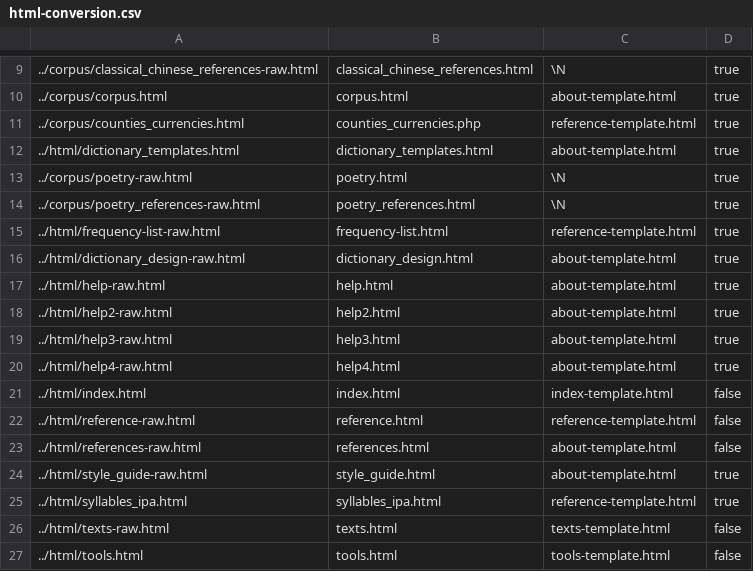
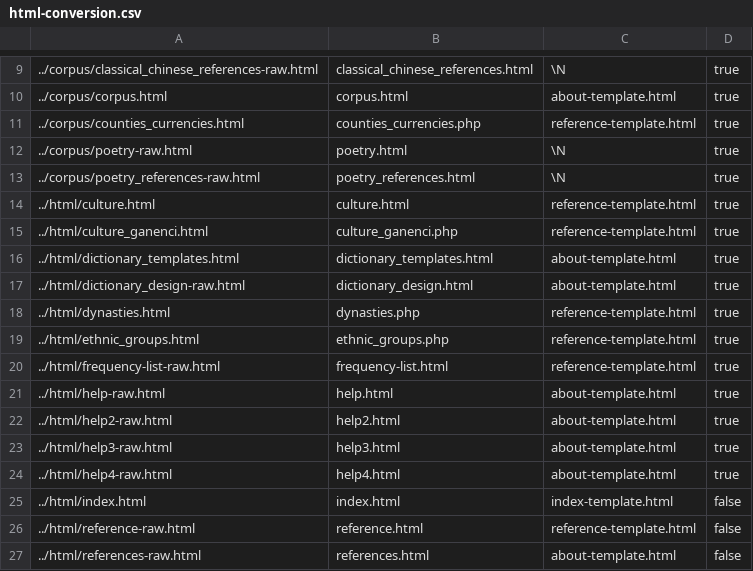
Before and after one commit to alexamies/chinesenotes.com, a CSV file: data/corpus/html-conversion.csv, drawn as a sheet; only a part is shown, gaps mark what is left out; the shorter side is filled out with more unchanged rows.

```diff
--- a/data/corpus/html-conversion.csv
+++ b/data/corpus/html-conversion.csv
@@ -11,7 +11,11 @@
 ../corpus/counties_currencies.html	counties_currencies.php	reference-template.html	true
-../html/dictionary_templates.html	dictionary_templates.html	about-template.html	true
 ../corpus/poetry-raw.html	poetry.html	\N	true
 ../corpus/poetry_references-raw.html	poetry_references.html	\N	true
+../html/culture.html	culture.html	reference-template.html	true
+../html/culture_ganenci.html	culture_ganenci.php	reference-template.html	true
+../html/dictionary_templates.html	dictionary_templates.html	about-template.html	true
+../html/dictionary_design-raw.html	dictionary_design.html	about-template.html	true
+../html/dynasties.html	dynasties.php	reference-template.html	true
+../html/ethnic_groups.html	ethnic_groups.php	reference-template.html	true
 ../html/frequency-list-raw.html	frequency-list.html	reference-template.html	true
-../html/dictionary_design-raw.html	dictionary_design.html	about-template.html	true
 ../html/help-raw.html	help.html	about-template.html	true
```
Also changed, not shown: 9 other files.
